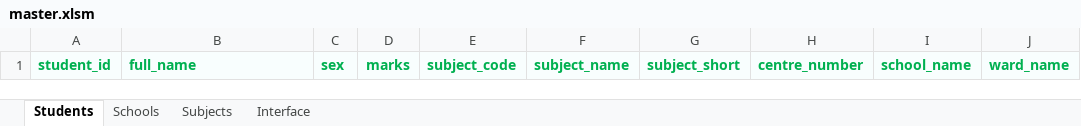
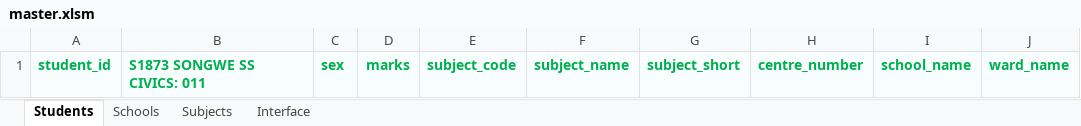
Before and after one commit to kiyaboapp/exametrics, an Excel workbook: utils/excel/master.xlsm, sheet Students, drawn as a sheet; only a part is shown; values as stored, in another font and other column widths than the file's, no borders; charts and pictures and table styles not drawn; the diff names each change by its address in the sheet, - before the commit and + after, or states it on an @@ line.

```diff
--- a/utils/excel/master.xlsm (sheet Students)
+++ b/utils/excel/master.xlsm (sheet Students)
-B1: full_name
+B1: S1873 SONGWE SS CIVICS: 011
```
Also changed, not shown: sheet Schools, sheet Subjects, sheet Interface, 10 other files.
